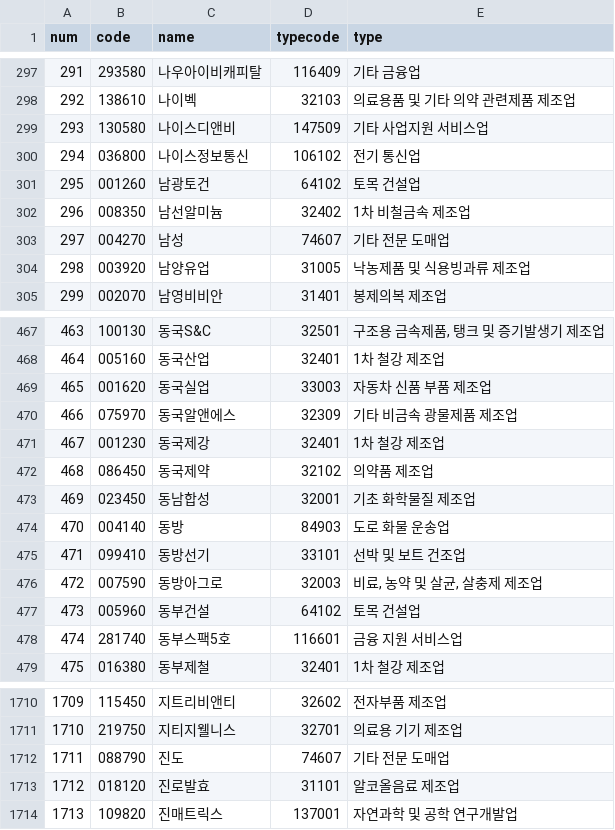
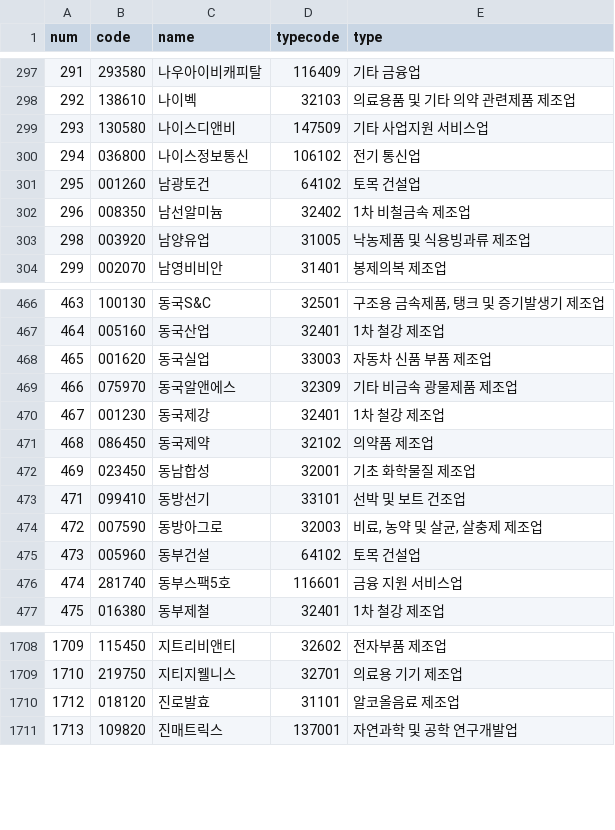
Before and after one commit to taes-k/stock_analysis, a CSV file: crawler/morpheme/listedCompanyList.csv, drawn as a sheet; only a part is shown, gaps mark what is left out.

```diff
--- a/crawler/morpheme/listedCompanyList.csv
+++ b/crawler/morpheme/listedCompanyList.csv
@@ -302,3 +302,2 @@ num,code,name,typecode,type
 296,008350,남선알미늄,32402,1차 비철금속 제조업
-297,004270,남성,74607,기타 전문 도매업
 298,003920,남양유업,31005,낙농제품 및 식용빙과류 제조업
@@ -473,3 +472,2 @@ num,code,name,typecode,type
 469,023450,동남합성,32001,기초 화학물질 제조업
-470,004140,동방,84903,도로 화물 운송업
 471,099410,동방선기,33101,선박 및 보트 건조업
@@ -1711,3 +1709,2 @@ num,code,name,typecode,type
 1710,219750,지티지웰니스,32701,의료용 기기 제조업
-1711,088790,진도,74607,기타 전문 도매업
 1712,018120,진로발효,31101,알코올음료 제조업
```
Also changed, not shown: crawler/morpheme/positiveCompanyDic.csv, 1 other file.
